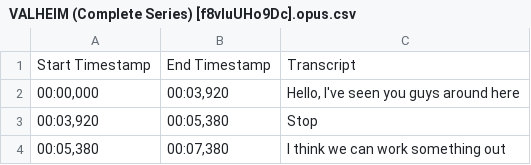
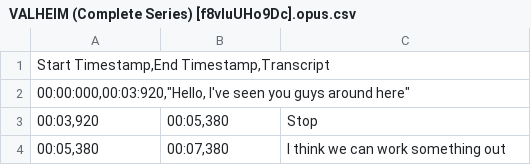
Before and after one commit to draumaz/csv-test, a CSV file: VALHEIM (Complete Series) [f8vluUHo9Dc].opus.csv, drawn as a sheet; only a part is shown.

Commit message:
Update VALHEIM (Complete Series) [f8vluUHo9Dc].opus.csv

```diff
--- a/VALHEIM (Complete Series) [f8vluUHo9Dc].opus.csv
+++ b/VALHEIM (Complete Series) [f8vluUHo9Dc].opus.csv
@@ -1,3 +1,3 @@
-Start Timestamp;End Timestamp;Transcript
-00:00,000;00:03,920;"Hello, I've seen you guys around here"
+Start Timestamp,End Timestamp,Transcript
+00:00:000,00:03:920,"Hello, I've seen you guys around here"
 00:03,920;00:05,380;"Stop"
```
